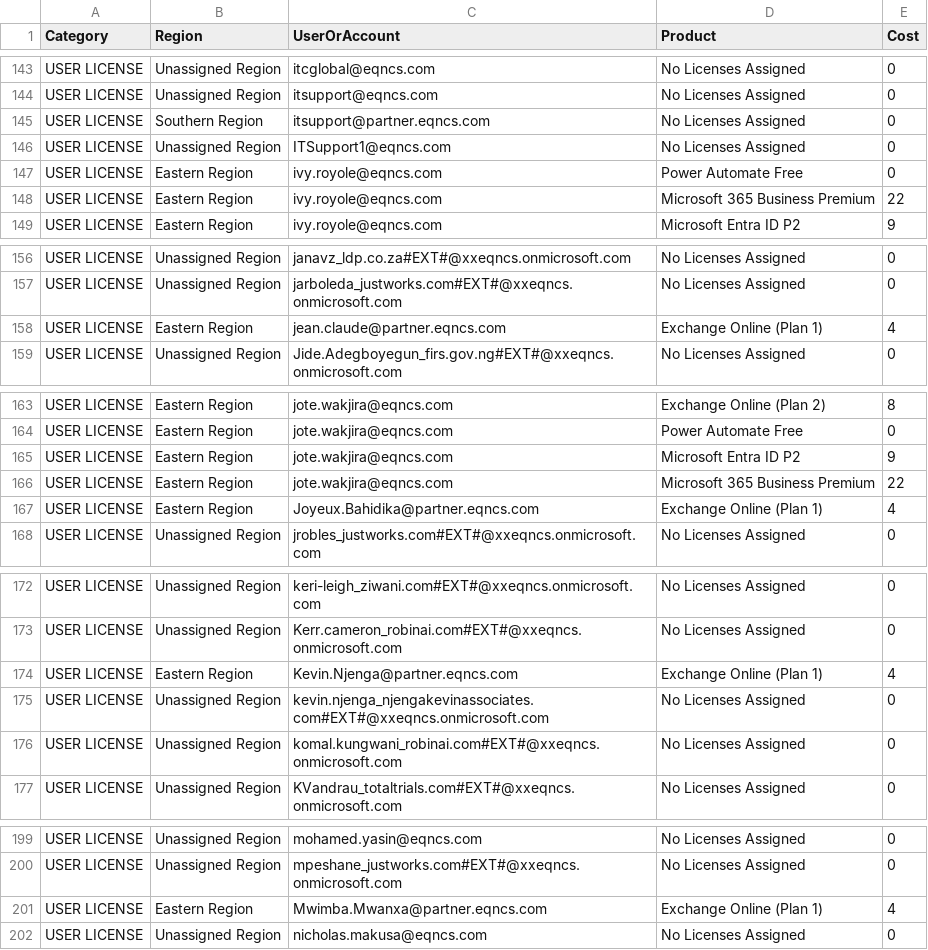
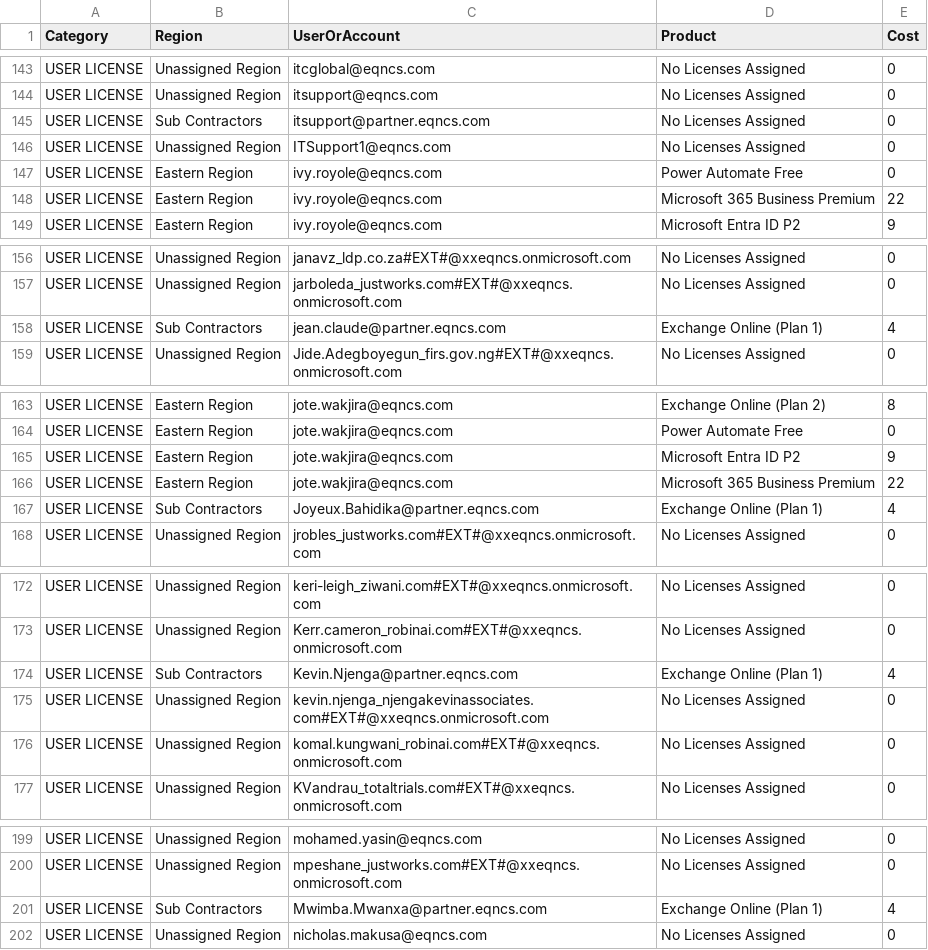
Before and after one commit to Wian69/unified-manager, a CSV file: public/reports/CFO_Billing_Report.csv, drawn as a sheet; only a part is shown, gaps mark what is left out; the diff covers the shown part only.

Commit message:
Automated: Update Billing Data grouped by Region with Friendly Names

```diff
--- a/public/reports/CFO_Billing_Report.csv
+++ b/public/reports/CFO_Billing_Report.csv
@@ -144,3 +144,3 @@
 "USER LICENSE","Unassigned Region","itsupport@eqncs.com","No Licenses Assigned","0"
-"USER LICENSE","Southern Region","itsupport@partner.eqncs.com","No Licenses Assigned","0"
+"USER LICENSE","Sub Contractors","itsupport@partner.eqncs.com","No Licenses Assigned","0"
 "USER LICENSE","Unassigned Region","ITSupport1@eqncs.com","No Licenses Assigned","0"
@@ -157,3 +157,3 @@
 "USER LICENSE","Unassigned Region","jarboleda_justworks.com#EXT#@xxeqncs.onmicrosoft.com","No Licenses Assigned","0"
-"USER LICENSE","Eastern Region","jean.claude@partner.eqncs.com","Exchange Online (Plan 1)","4"
+"USER LICENSE","Sub Contractors","jean.claude@partner.eqncs.com","Exchange Online (Plan 1)","4"
 "USER LICENSE","Unassigned Region","Jide.Adegboyegun_firs.gov.ng#EXT#@xxeqncs.onmicrosoft.com","No Licenses Assigned","0"
@@ -166,3 +166,3 @@
 "USER LICENSE","Eastern Region","jote.wakjira@eqncs.com","Microsoft 365 Business Premium","22"
-"USER LICENSE","Eastern Region","Joyeux.Bahidika@partner.eqncs.com","Exchange Online (Plan 1)","4"
+"USER LICENSE","Sub Contractors","Joyeux.Bahidika@partner.eqncs.com","Exchange Online (Plan 1)","4"
 "USER LICENSE","Unassigned Region","jrobles_justworks.com#EXT#@xxeqncs.onmicrosoft.com","No Licenses Assigned","0"
@@ -173,3 +173,3 @@
 "USER LICENSE","Unassigned Region","Kerr.cameron_robinai.com#EXT#@xxeqncs.onmicrosoft.com","No Licenses Assigned","0"
-"USER LICENSE","Eastern Region","Kevin.Njenga@partner.eqncs.com","Exchange Online (Plan 1)","4"
+"USER LICENSE","Sub Contractors","Kevin.Njenga@partner.eqncs.com","Exchange Online (Plan 1)","4"
 "USER LICENSE","Unassigned Region","kevin.njenga_njengakevinassociates.com#EXT#@xxeqncs.onmicrosoft.com","No Licenses Assigned","0"
@@ -200,3 +200,3 @@
 "USER LICENSE","Unassigned Region","mpeshane_justworks.com#EXT#@xxeqncs.onmicrosoft.com","No Licenses Assigned","0"
-"USER LICENSE","Eastern Region","Mwimba.Mwanxa@partner.eqncs.com","Exchange Online (Plan 1)","4"
+"USER LICENSE","Sub Contractors","Mwimba.Mwanxa@partner.eqncs.com","Exchange Online (Plan 1)","4"
 "USER LICENSE","Unassigned Region","nicholas.makusa@eqncs.com","No Licenses Assigned","0"
```
Also changed, not shown: 15 edited cells elsewhere in this file, 1 other file.
